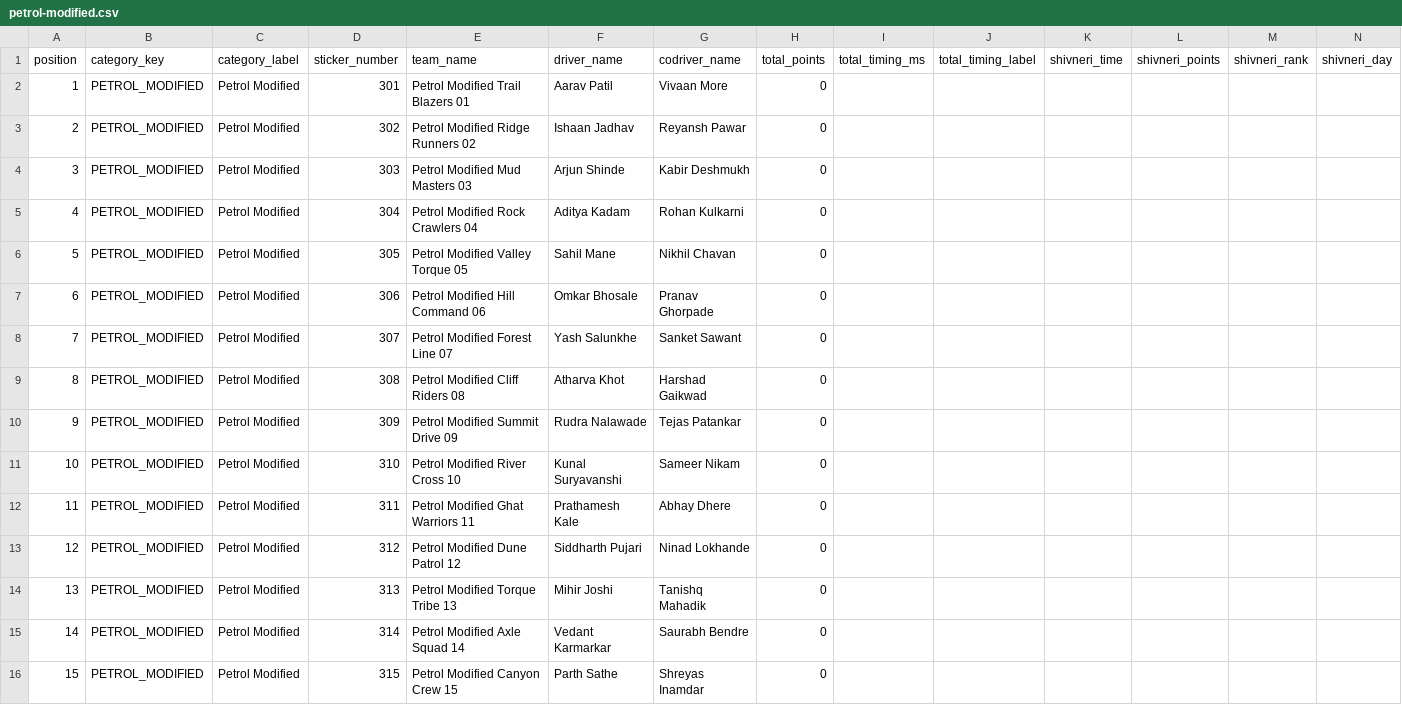
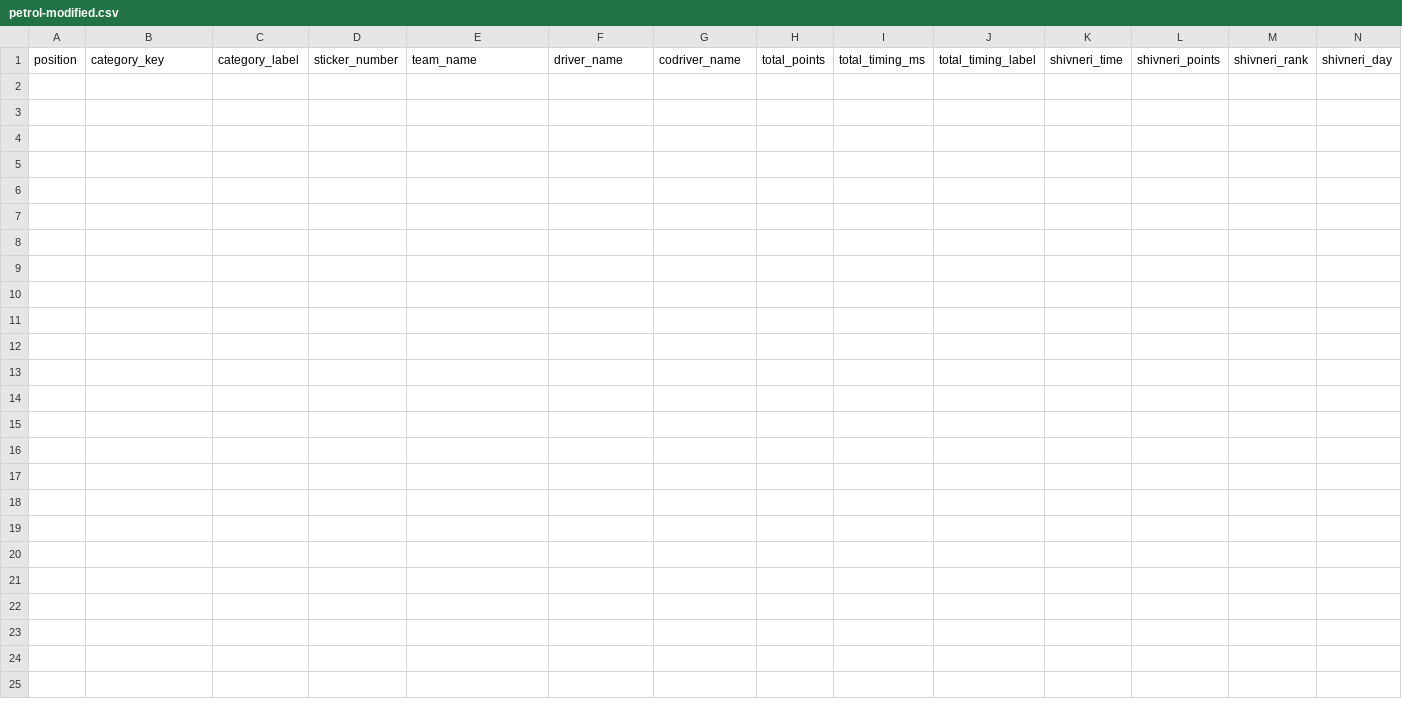
Before and after one commit to Mandar444/TeamKaradOffroadersS2, a CSV file: public/data/leaderboard-csv/petrol-modified.csv, drawn as a sheet; only a part is shown; rows hold the shown columns only; the diff names each change by its address in the sheet, - before the commit and + after, or states it on an @@ line.

```diff
--- a/public/data/leaderboard-csv/petrol-modified.csv
+++ b/public/data/leaderboard-csv/petrol-modified.csv
-row 2: 1 | PETROL_MODIFIED | Petrol Modified | 301 | Petrol Modified Trail Blazers 01 | Aarav Patil | Vivaan More | 0
-row 3: 2 | PETROL_MODIFIED | Petrol Modified | 302 | Petrol Modified Ridge Runners 02 | Ishaan Jadhav | Reyansh Pawar | 0
-row 4: 3 | PETROL_MODIFIED | Petrol Modified | 303 | Petrol Modified Mud Masters 03 | Arjun Shinde | Kabir Deshmukh | 0
-row 5: 4 | PETROL_MODIFIED | Petrol Modified | 304 | Petrol Modified Rock Crawlers 04 | Aditya Kadam | Rohan Kulkarni | 0
-row 6: 5 | PETROL_MODIFIED | Petrol Modified | 305 | Petrol Modified Valley Torque 05 | Sahil Mane | Nikhil Chavan | 0
-row 7: 6 | PETROL_MODIFIED | Petrol Modified | 306 | Petrol Modified Hill Command 06 | Omkar Bhosale | Pranav Ghorpade | 0
-row 8: 7 | PETROL_MODIFIED | Petrol Modified | 307 | Petrol Modified Forest Line 07 | Yash Salunkhe | Sanket Sawant | 0
-row 9: 8 | PETROL_MODIFIED | Petrol Modified | 308 | Petrol Modified Cliff Riders 08 | Atharva Khot | Harshad Gaikwad | 0
-row 10: 9 | PETROL_MODIFIED | Petrol Modified | 309 | Petrol Modified Summit Drive 09 | Rudra Nalawade | Tejas Patankar | 0
-row 11: 10 | PETROL_MODIFIED | Petrol Modified | 310 | Petrol Modified River Cross 10 | Kunal Suryavanshi | Sameer Nikam | 0
-row 12: 11 | PETROL_MODIFIED | Petrol Modified | 311 | Petrol Modified Ghat Warriors 11 | Prathamesh Kale | Abhay Dhere | 0
-row 13: 12 | PETROL_MODIFIED | Petrol Modified | 312 | Petrol Modified Dune Patrol 12 | Siddharth Pujari | Ninad Lokhande | 0
-row 14: 13 | PETROL_MODIFIED | Petrol Modified | 313 | Petrol Modified Torque Tribe 13 | Mihir Joshi | Tanishq Mahadik | 0
-row 15: 14 | PETROL_MODIFIED | Petrol Modified | 314 | Petrol Modified Axle Squad 14 | Vedant Karmarkar | Saurabh Bendre | 0
-row 16: 15 | PETROL_MODIFIED | Petrol Modified | 315 | Petrol Modified Canyon Crew 15 | Parth Sathe | Shreyas Inamdar | 0
```
Also changed, not shown: public/data/leaderboard-csv/diesel-expert.csv, public/data/leaderboard-csv/diesel-modified.csv, 24 other files.
